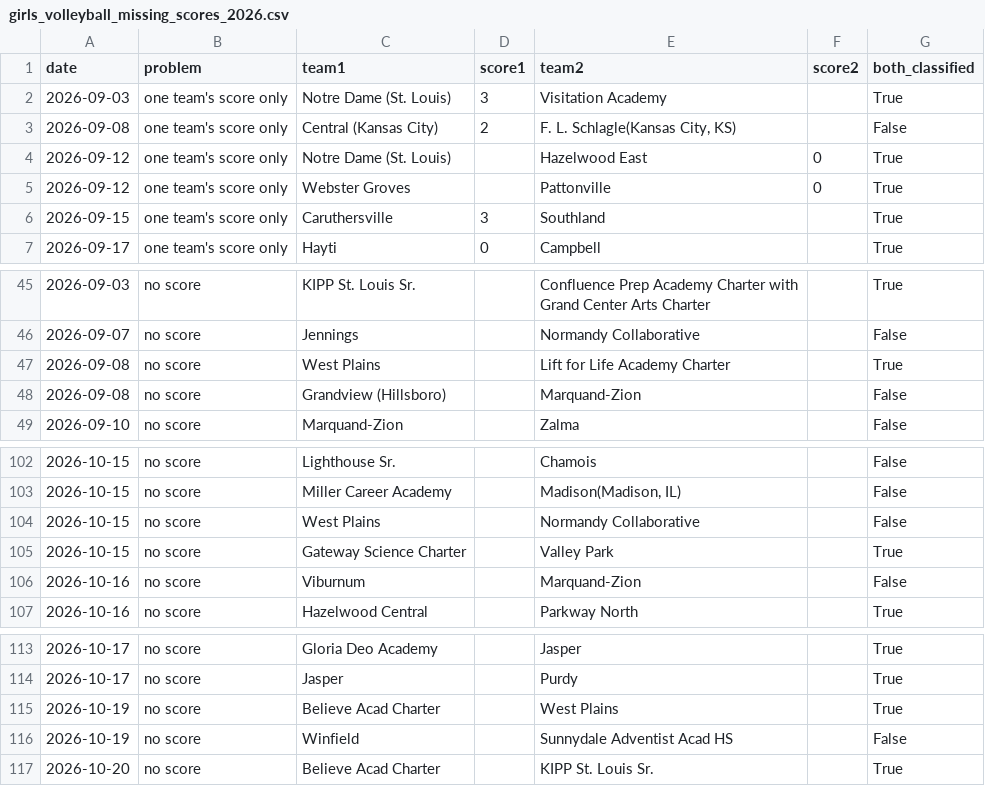
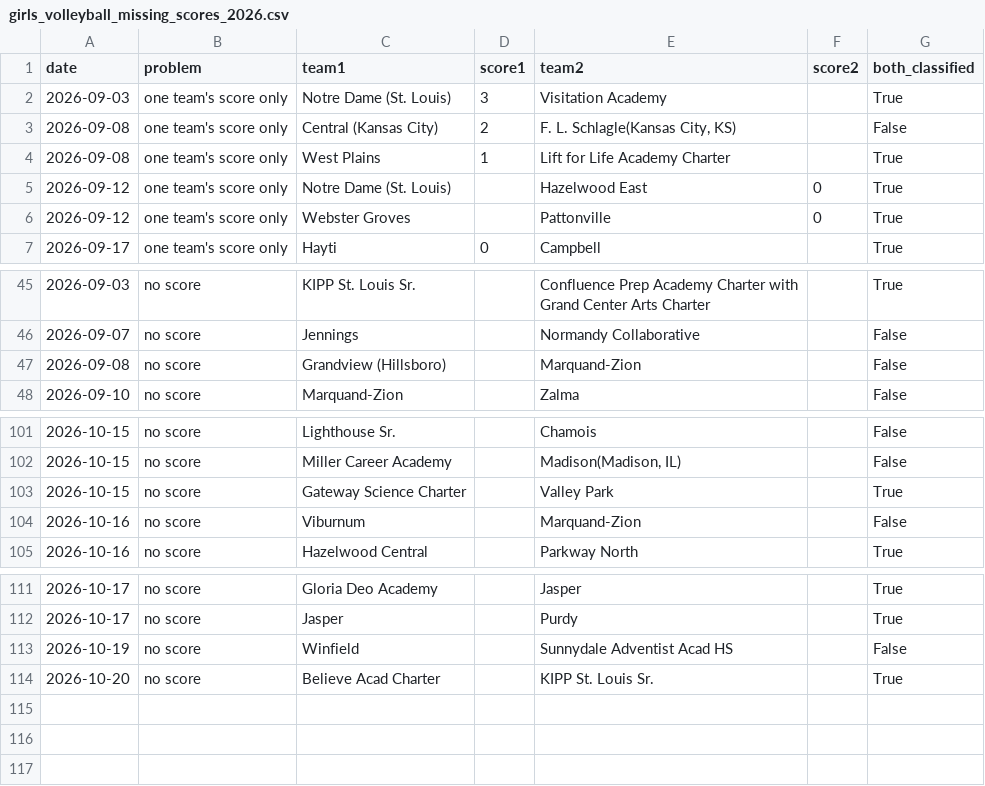
Before and after one commit to AllMOSports/Girls_Volleyball_Ratings_2026, a CSV file: girls_volleyball_missing_scores_2026.csv, drawn as a sheet; only a part is shown, gaps mark what is left out; removed rows and columns are numbered as before the commit, all else as after; the diff names each change by its address in the sheet, - before the commit and + after, or states it on an @@ line.

```diff
--- a/girls_volleyball_missing_scores_2026.csv
+++ b/girls_volleyball_missing_scores_2026.csv
+row 4: 2026-09-08 | one team's score only | West Plains | 1 | Lift for Life Academy Charter |  | True
-row 6: 2026-09-15 | one team's score only | Caruthersville | 3 | Southland |  | True
-row 47: 2026-09-08 | no score | West Plains |  | Lift for Life Academy Charter |  | True
-row 104: 2026-10-15 | no score | West Plains |  | Normandy Collaborative |  | False
-row 115: 2026-10-19 | no score | Believe Acad Charter |  | West Plains |  | True
```
Also changed, not shown: girls_volleyball_games_2026.csv, girls_volleyball_games_2026_all.csv, 23 other files.
